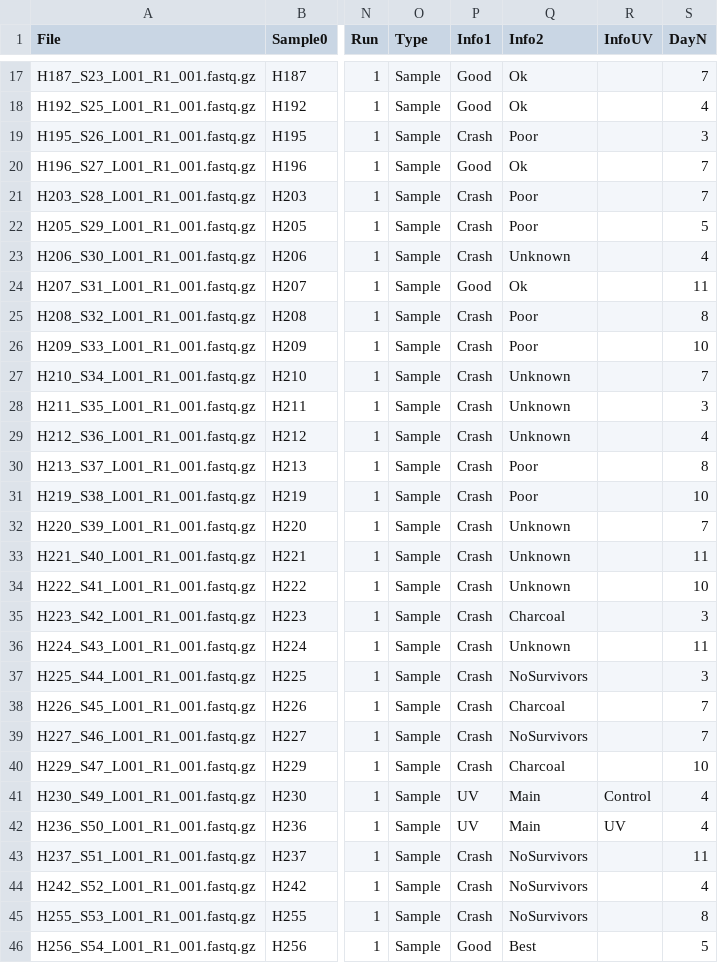
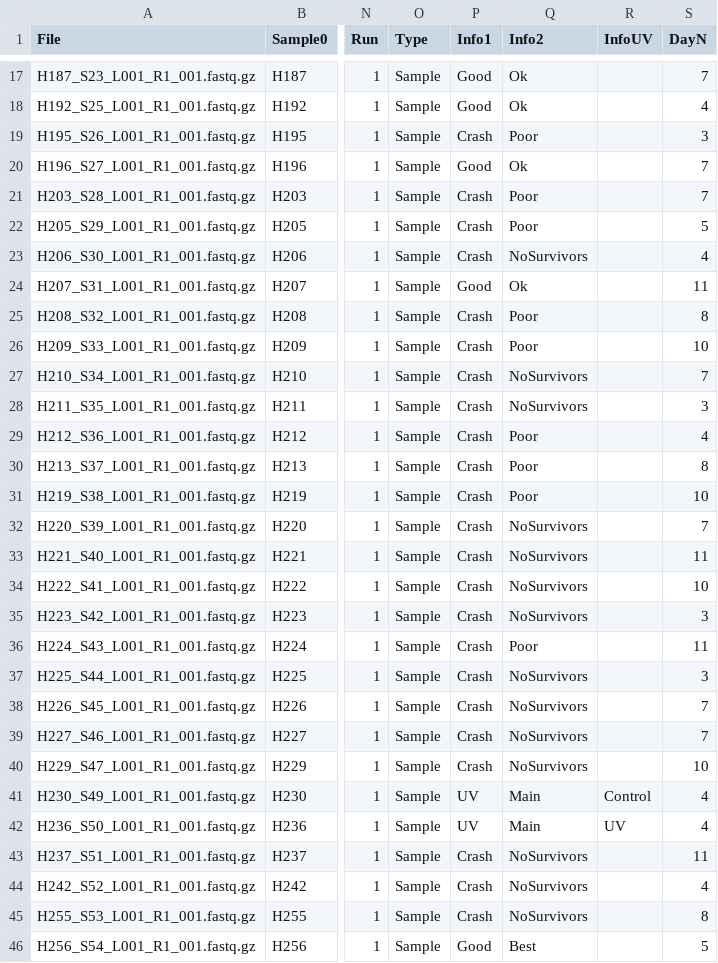
Before and after one commit to cramjaco/Hatchery2021AmpliconsAnalysis, a CSV file: Hatchery_UVexperiment_All/metadata_expanded.csv, drawn as a sheet; only a part is shown, gaps mark what is left out; the diff names each change by its address in the sheet, - before the commit and + after, or states it on an @@ line.

```diff
--- a/Hatchery_UVexperiment_All/metadata_expanded.csv
+++ b/Hatchery_UVexperiment_All/metadata_expanded.csv
-Q23 (Info2): Unknown
+Q23 (Info2): NoSurvivors
-Q27:Q28 (Info2): Unknown
+Q27:Q28 (Info2): NoSurvivors
-Q29 (Info2): Unknown
+Q29 (Info2): Poor
-Q32:Q34 (Info2): Unknown
+Q32:Q34 (Info2): NoSurvivors
-Q35 (Info2): Charcoal
+Q35 (Info2): NoSurvivors
-Q36 (Info2): Unknown
+Q36 (Info2): Poor
-Q38 (Info2): Charcoal
+Q38 (Info2): NoSurvivors
-Q40 (Info2): Charcoal
+Q40 (Info2): NoSurvivors
```
Also changed, not shown: 9 other files.
